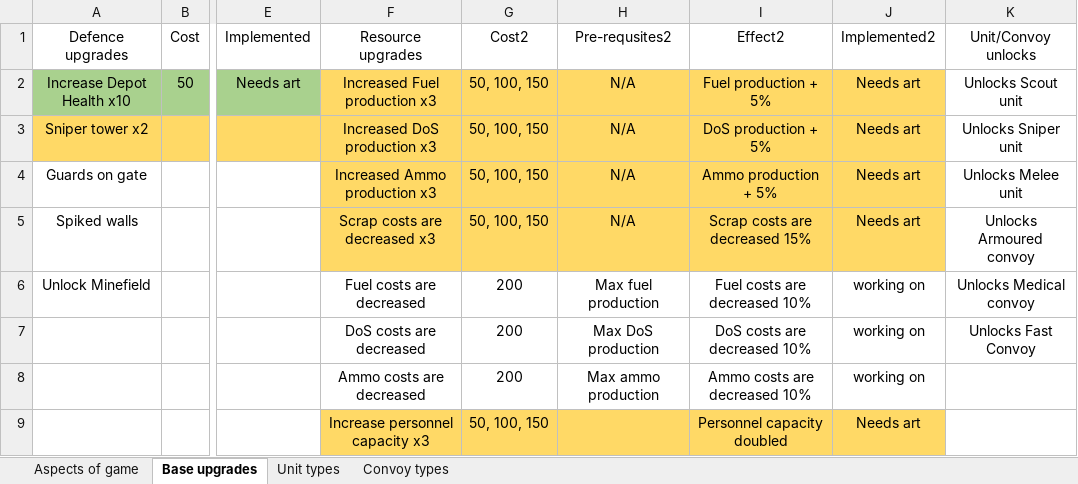
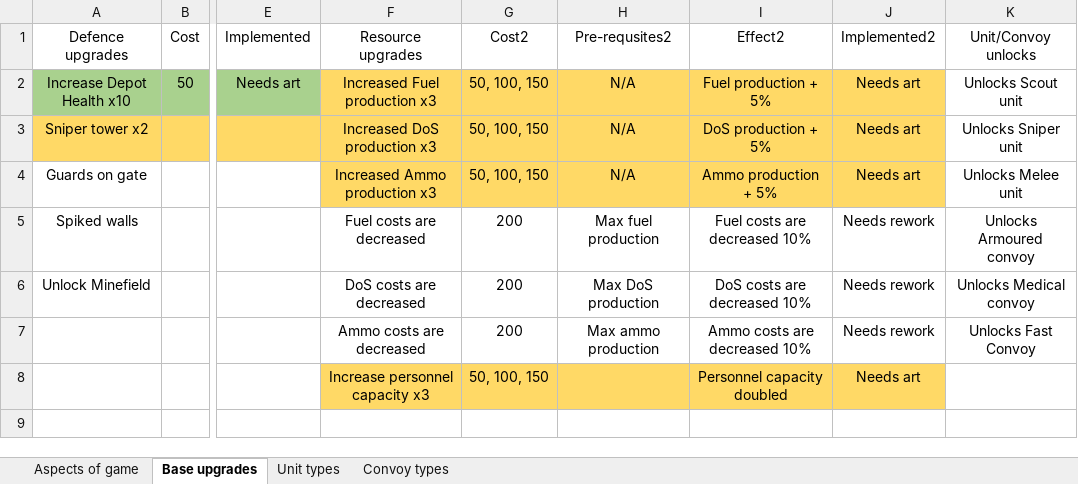
Before and after one commit to AJ-West/Comp-3000, an Excel workbook: Documentation/Tech tree.xlsx, sheet Base upgrades, drawn as a sheet; only a part is shown, gaps mark what is left out; values as stored, in another font and other column widths than the file's, no borders; table styles not drawn; rows hold the shown columns only; the diff names each change by its address in the sheet, - before the commit and + after, or states it on an @@ line.

Commit message:
adjust code to allow for easier modifing of values via tech tree

```diff
--- a/Documentation/Tech tree.xlsx (sheet Base upgrades)
+++ b/Documentation/Tech tree.xlsx (sheet Base upgrades)
-F5 (Resource upgrades): Scrap costs are decreased x3
+F5 (Resource upgrades): Fuel costs are decreased
-F5:J5 fill: #FFD966
+F5:J5 fill: none
-G5 (Cost2): 50, 100, 150
+G5 (Cost2): 200
-H5 (Pre-requsites2): N/A
+H5 (Pre-requsites2): Max fuel production
-I5 (Effect2): Scrap costs are decreased 15%
+I5 (Effect2): Fuel costs are decreased 10%
-J5 (Implemented2): Needs art
+J5 (Implemented2): Needs rework
-F6 (Resource upgrades): Fuel costs are decreased
+F6 (Resource upgrades): DoS costs are decreased
-H6 (Pre-requsites2): Max fuel production
+H6 (Pre-requsites2): Max DoS production
-I6 (Effect2): Fuel costs are decreased 10%
+I6 (Effect2): DoS costs are decreased 10%
-J6:J7 (Implemented2): working on
+J6:J7 (Implemented2): Needs rework
-F7 (Resource upgrades): DoS costs are decreased
+F7 (Resource upgrades): Ammo costs are decreased
-H7 (Pre-requsites2): Max DoS production
+H7 (Pre-requsites2): Max ammo production
-I7 (Effect2): DoS costs are decreased 10%
+I7 (Effect2): Ammo costs are decreased 10%
-row 8:  |  |  | Ammo costs are decreased | 200 | Max ammo production | Ammo costs are decreased 10% | working on
```
Also changed, not shown: sheet Unit types, sheet Convoy types, 36 other files.
